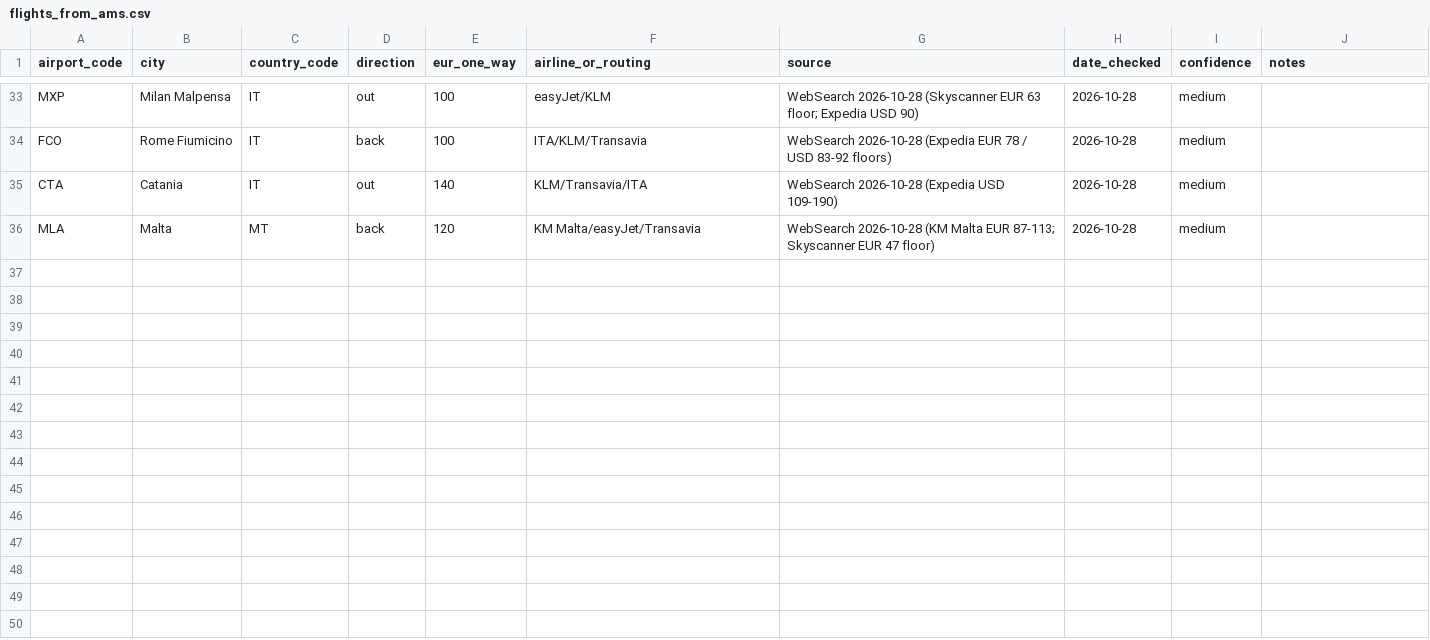
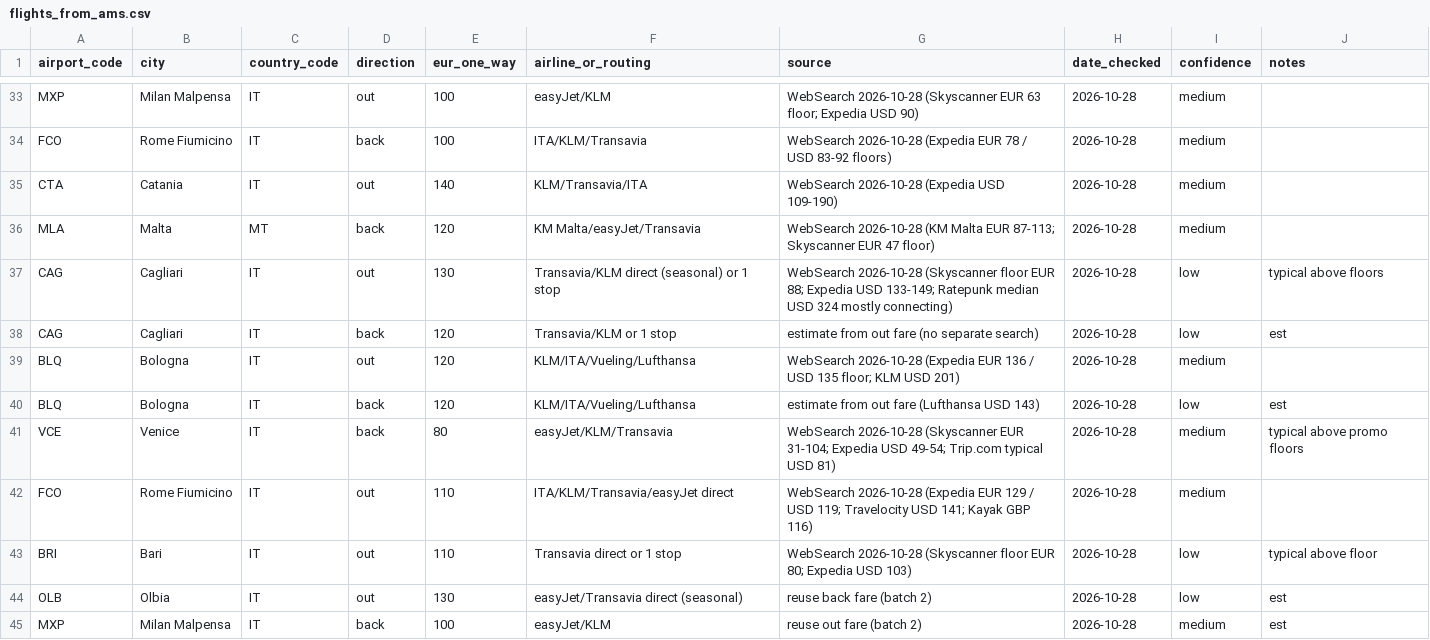
Before and after one commit to YWarmelink/YourAtlas, a CSV file: data/cost_reference/flights_from_ams.csv, drawn as a sheet; only a part is shown, gaps mark what is left out; the diff names each change by its address in the sheet, - before the commit and + after, or states it on an @@ line.

```diff
--- a/data/cost_reference/flights_from_ams.csv
+++ b/data/cost_reference/flights_from_ams.csv
+row 37: CAG | Cagliari | IT | out | 130 | Transavia/KLM direct (seasonal) or 1 stop | WebSearch 2026-10-28 (Skyscanner floor EUR 88; Expedia USD 133-149; Ratepunk median USD 324 mostly connecting) | 2026-10-28 | low | typical above floors
+row 38: CAG | Cagliari | IT | back | 120 | Transavia/KLM or 1 stop | estimate from out fare (no separate search) | 2026-10-28 | low | est
+row 39: BLQ | Bologna | IT | out | 120 | KLM/ITA/Vueling/Lufthansa | WebSearch 2026-10-28 (Expedia EUR 136 / USD 135 floor; KLM USD 201) | 2026-10-28 | medium
+row 40: BLQ | Bologna | IT | back | 120 | KLM/ITA/Vueling/Lufthansa | estimate from out fare (Lufthansa USD 143) | 2026-10-28 | low | est
+row 41: VCE | Venice | IT | back | 80 | easyJet/KLM/Transavia | WebSearch 2026-10-28 (Skyscanner EUR 31-104; Expedia USD 49-54; Trip.com typical USD 81) | 2026-10-28 | medium | typical above promo floors
+row 42: FCO | Rome Fiumicino | IT | out | 110 | ITA/KLM/Transavia/easyJet direct | WebSearch 2026-10-28 (Expedia EUR 129 / USD 119; Travelocity USD 141; Kayak GBP 116) | 2026-10-28 | medium
+row 43: BRI | Bari | IT | out | 110 | Transavia direct or 1 stop | WebSearch 2026-10-28 (Skyscanner floor EUR 80; Expedia USD 103) | 2026-10-28 | low | typical above floor
+row 44: OLB | Olbia | IT | out | 130 | easyJet/Transavia direct (seasonal) | reuse back fare (batch 2) | 2026-10-28 | low | est
+row 45: MXP | Milan Malpensa | IT | back | 100 | easyJet/KLM | reuse out fare (batch 2) | 2026-10-28 | medium | est
```
Also changed, not shown: 9 other files.
